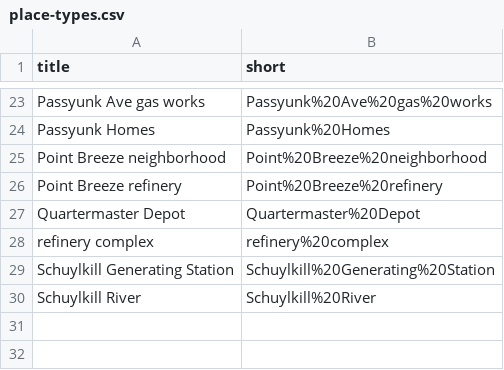
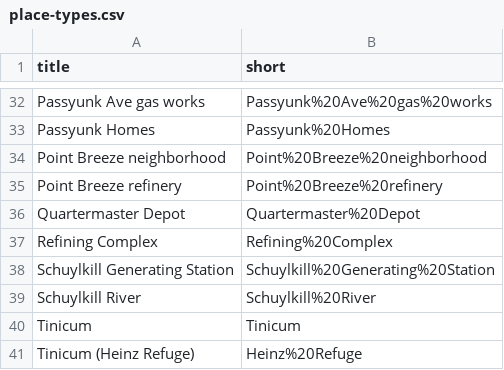
Before and after one commit to benliebersohn/petrosylvania-collection-builder, a CSV file: _data/place-types.csv, drawn as a sheet; only a part is shown, gaps mark what is left out; removed rows and columns are numbered as before the commit, all else as after; the diff covers the shown part only; the diff names each change by its address in the sheet, - before the commit and + after, or states it on an @@ line.

```diff
--- a/_data/place-types.csv
+++ b/_data/place-types.csv
-row 28: refinery complex | refinery%20complex
+row 37: Refining Complex | Refining%20Complex
+row 40: Tinicum | Tinicum
+row 41: Tinicum (Heinz Refuge) | Heinz%20Refuge
```
Also changed, not shown: 10 added rows and 1 removed row elsewhere in this file.
